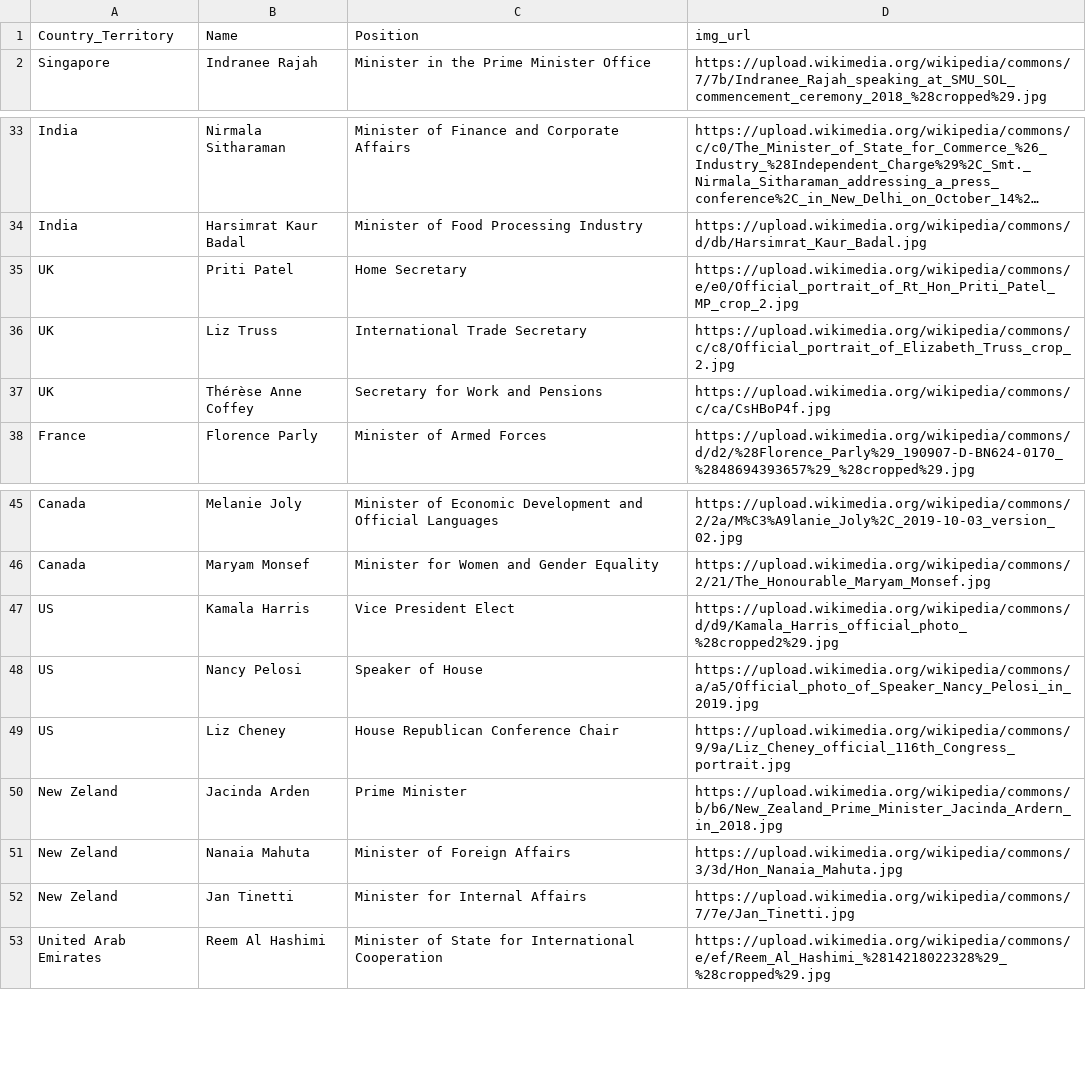
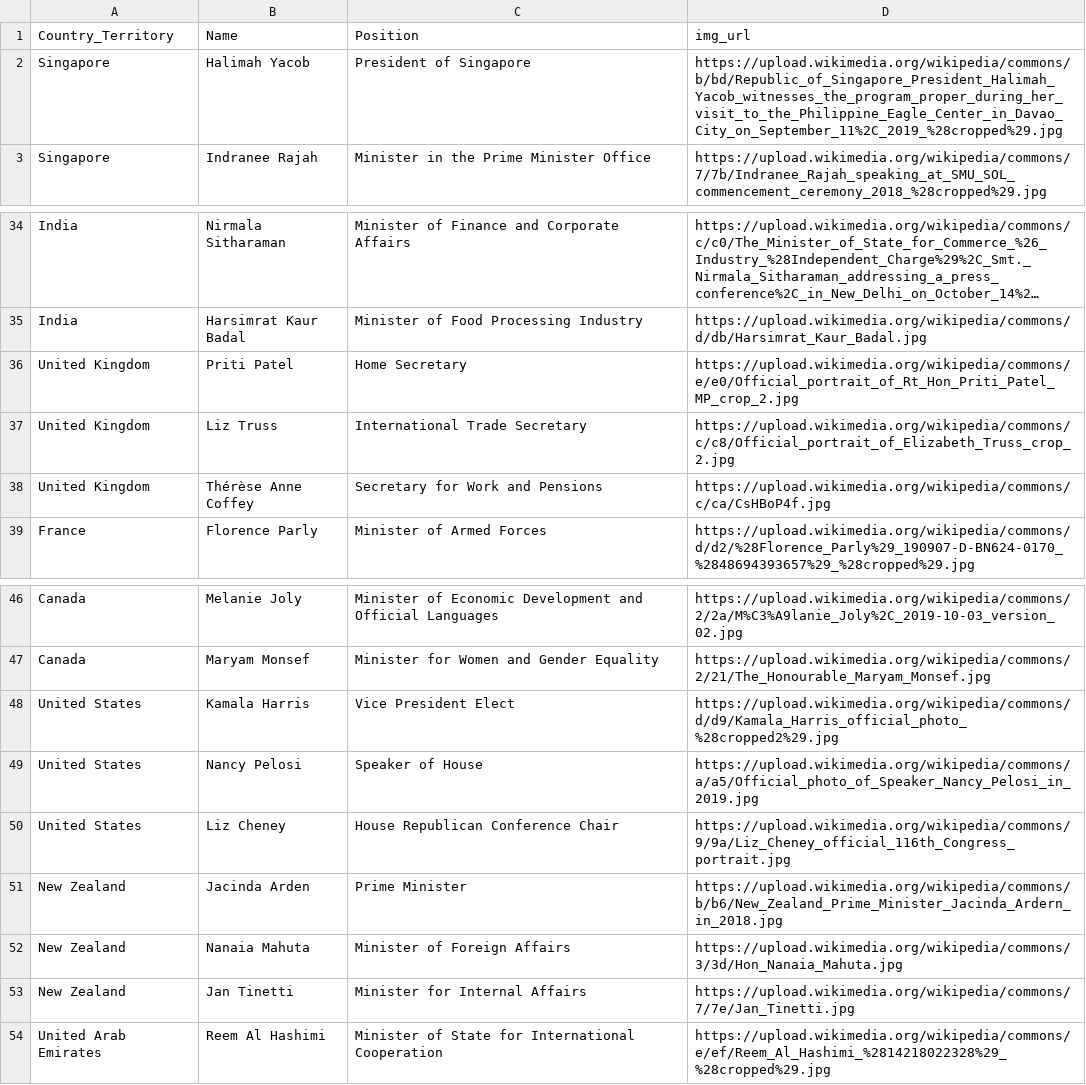
Before and after one commit to timothyLeeXQ/Gender_representation_in_Legislatures, a CSV file: Women Politicians.csv, drawn as a sheet; only a part is shown, gaps mark what is left out; long unchanged cells end in …; addresses are those after the commit; the diff names each change by its address in the sheet, - before the commit and + after, or states it on an @@ line.

Commit message:
Update women politicians dataset

```diff
--- a/Women Politicians.csv
+++ b/Women Politicians.csv
+row 2: Singapore | Halimah Yacob | President of Singapore | https://upload.wikimedia.org/wikipedia/commons/b/bd/Republic_of_Singapore_President_Halimah_Yacob_witnesses_the_program_proper_during_her_visit_to_the_Philippine_Eagle_Center_in_Davao_City_on_September_11%2C_2019_%28cropped%29.jpg
-A36:A38 (Country_Territory): UK
+A36:A38 (Country_Territory): United Kingdom
-A48:A50 (Country_Territory): US
+A48:A50 (Country_Territory): United States
-A51:A53 (Country_Territory): New Zeland
+A51:A53 (Country_Territory): New Zealand
```
